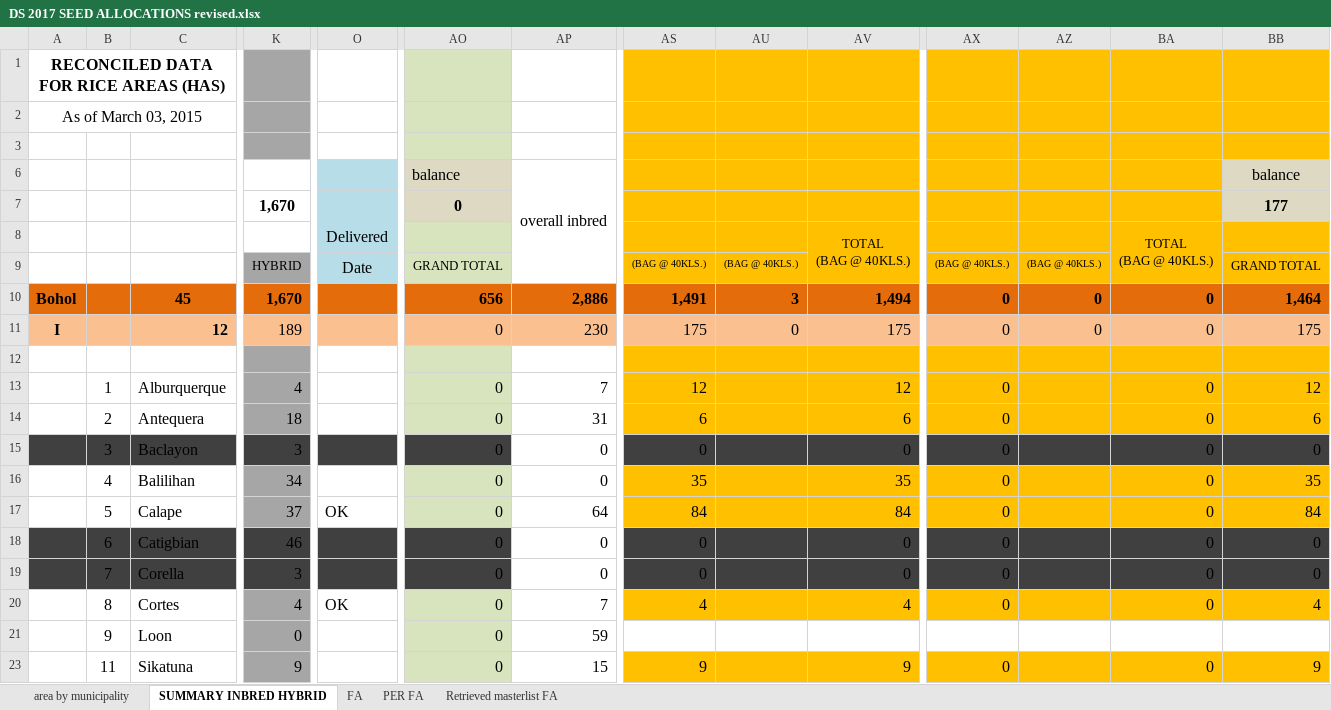
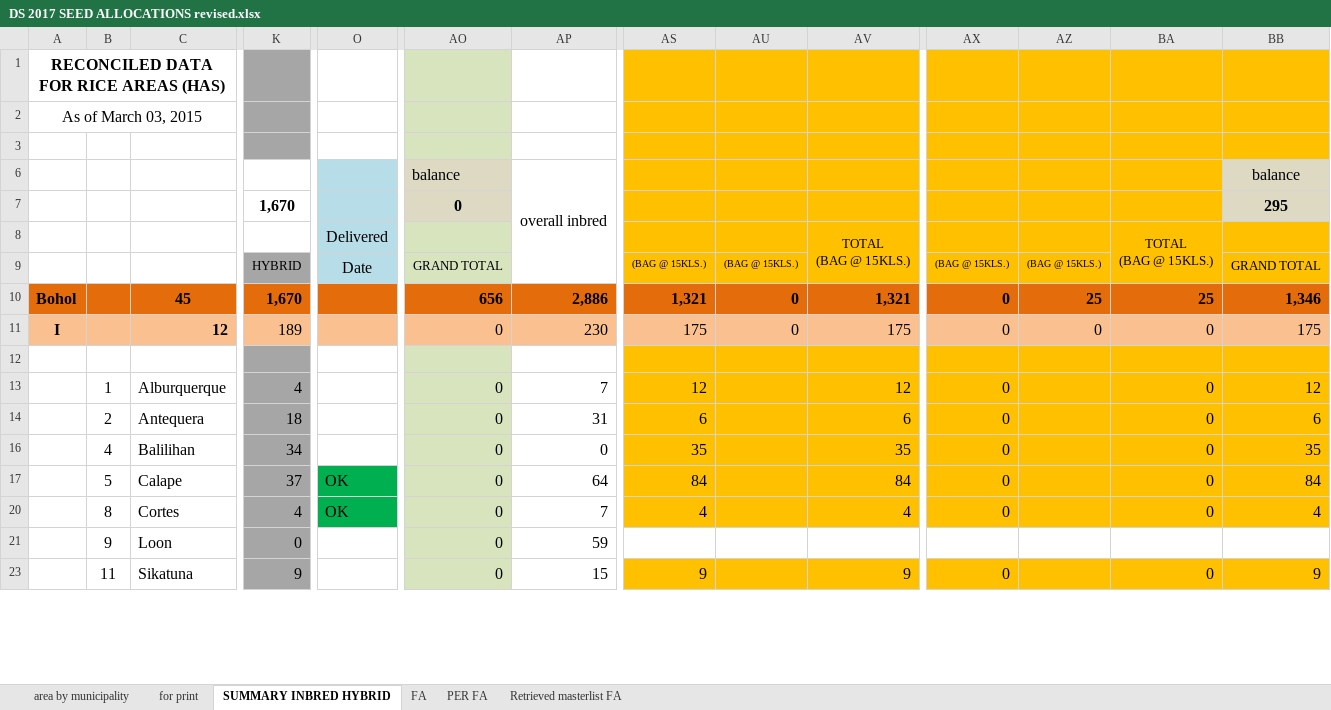
Before and after one commit to jowinlee/PATCO-SEEDSUPPORT, an Excel workbook: DS 2017 Seed Support/DS 2017 SEED ALLOCATIONS revised.xlsx, sheet SUMMARY INBRED HYBRID, drawn as a sheet; only a part is shown, gaps mark what is left out; values as stored, in another font and other column widths than the file's, no borders; rows hold the shown columns only; ↵ is a line break in a cell; the diff covers the shown part only; the diff names each change by its address in the sheet, - before the commit and + after, or states it on an @@ line.

```diff
--- a/DS 2017 Seed Support/DS 2017 SEED ALLOCATIONS revised.xlsx (sheet SUMMARY INBRED HYBRID)
+++ b/DS 2017 Seed Support/DS 2017 SEED ALLOCATIONS revised.xlsx (sheet SUMMARY INBRED HYBRID)
+sheet tab: for print
-BB7: 177
+BB7: 295
-AV8: TOTAL ↵ (BAG @ 40KLS.)
+AV8: TOTAL ↵ (BAG @ 15KLS.)
-BA8: TOTAL ↵ (BAG @ 40KLS.)
+BA8: TOTAL ↵ (BAG @ 15KLS.)
-AS9: (BAG @ 40KLS.)
+AS9: (BAG @ 15KLS.)
-AU9: (BAG @ 40KLS.)
+AU9: (BAG @ 15KLS.)
-AX9: (BAG @ 40KLS.)
+AX9: (BAG @ 15KLS.)
-AZ9: (BAG @ 40KLS.)
+AZ9: (BAG @ 15KLS.)
-AS10: 1,491
+AS10: 1,321
-AU10: 3
+AU10: 0
-AV10: 1,494
+AV10: 1,321
-AZ10: 0
+AZ10: 25
-BA10: 0
+BA10: 25
-BB10: 1,464
+BB10: 1,346
@@ row 15 hidden:  | 3 | Baclayon | 3 |  | 0 | 0 | 0 |  | 0 | 0 |  | 0 | 0 @@
-O17 fill: none
+O17 fill: #00B050
@@ row 18 hidden:  | 6 | Catigbian | 46 |  | 0 | 0 | 0 |  | 0 | 0 |  | 0 | 0 @@
@@ row 19 hidden:  | 7 | Corella | 3 |  | 0 | 0 | 0 |  | 0 | 0 |  | 0 | 0 @@
-O20 fill: none
+O20 fill: #00B050
```
Also changed, not shown: 7 hidden or unhidden rows, 34 edited cells and cell formats elsewhere in this sheet, sheet FA, formulas that keep their value, 1 other file.
